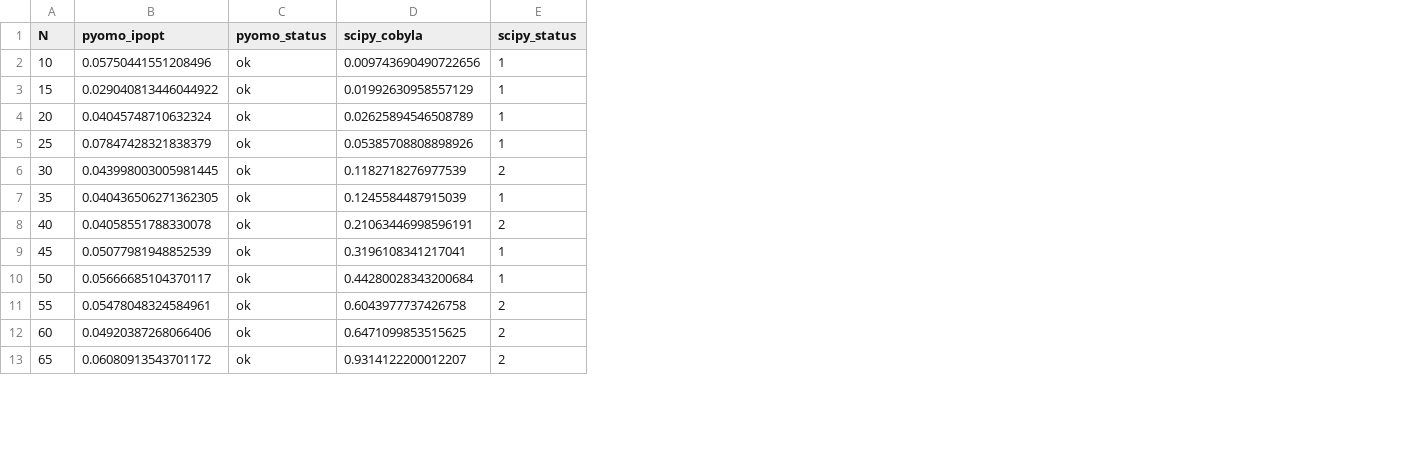
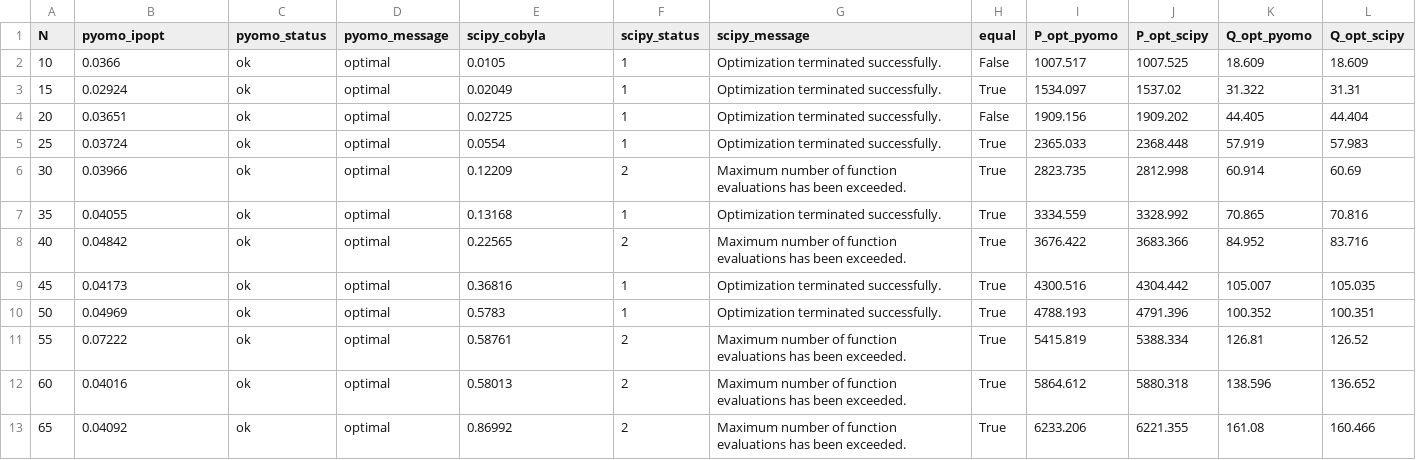
Before and after one commit to antondnsv/optimizers_article1, a CSV file: data/docker/stat/stat.csv, drawn as a sheet; only a part is shown; addresses are those after the commit; the diff covers the shown part only; the diff names each change by its address in the sheet, - before the commit and + after, or states it on an @@ line.

```diff
--- a/data/docker/stat/stat.csv
+++ b/data/docker/stat/stat.csv
+column D (pyomo_message), rows 2-13: all optimal
+column G (scipy_message), rows 2-13: Optimization terminated successfully. | Optimization terminated successfully. | Optimization terminated successfully. | Optimization terminated successfully. | Maximum number of function evaluations has been exceeded. | Optimization terminated successfully. | Maximum number of function evaluations has been exceeded. | Optimization terminated successfully. | Optimization terminated successfully. | Maximum number of function evaluations has been exceeded. | Maximum number of function evaluations has been exceeded. | Maximum number of function evaluations has been exceeded.
+column H (equal), rows 2-13: False | True | False | True | True | True | True | True | True | True | True | True
+column I (P_opt_pyomo), rows 2-13: 1007.517 | 1534.097 | 1909.156 | 2365.033 | 2823.735 | 3334.559 | 3676.422 | 4300.516 | 4788.193 | 5415.819 | 5864.612 | 6233.206
+column J (P_opt_scipy), rows 2-13: 1007.525 | 1537.02 | 1909.202 | 2368.448 | 2812.998 | 3328.992 | 3683.366 | 4304.442 | 4791.396 | 5388.334 | 5880.318 | 6221.355
+column K (Q_opt_pyomo), rows 2-13: 18.609 | 31.322 | 44.405 | 57.919 | 60.914 | 70.865 | 84.952 | 105.007 | 100.352 | 126.81 | 138.596 | 161.08
+column L (Q_opt_scipy), rows 2-13: 18.609 | 31.31 | 44.404 | 57.983 | 60.69 | 70.816 | 83.716 | 105.035 | 100.351 | 126.52 | 136.652 | 160.466
-B2 (pyomo_ipopt): 0.05750441551208496
+B2 (pyomo_ipopt): 0.0366
-E2 (scipy_cobyla): 0.009743690490722656
+E2 (scipy_cobyla): 0.0105
-B3 (pyomo_ipopt): 0.029040813446044922
+B3 (pyomo_ipopt): 0.02924
-E3 (scipy_cobyla): 0.01992630958557129
+E3 (scipy_cobyla): 0.02049
-B4 (pyomo_ipopt): 0.04045748710632324
+B4 (pyomo_ipopt): 0.03651
-E4 (scipy_cobyla): 0.02625894546508789
+E4 (scipy_cobyla): 0.02725
-B5 (pyomo_ipopt): 0.07847428321838379
+B5 (pyomo_ipopt): 0.03724
-E5 (scipy_cobyla): 0.05385708808898926
+E5 (scipy_cobyla): 0.0554
-B6 (pyomo_ipopt): 0.043998003005981445
+B6 (pyomo_ipopt): 0.03966
-E6 (scipy_cobyla): 0.1182718276977539
+E6 (scipy_cobyla): 0.12209
-B7 (pyomo_ipopt): 0.040436506271362305
+B7 (pyomo_ipopt): 0.04055
-E7 (scipy_cobyla): 0.1245584487915039
+E7 (scipy_cobyla): 0.13168
-B8 (pyomo_ipopt): 0.04058551788330078
+B8 (pyomo_ipopt): 0.04842
-E8 (scipy_cobyla): 0.21063446998596191
+E8 (scipy_cobyla): 0.22565
-B9 (pyomo_ipopt): 0.05077981948852539
+B9 (pyomo_ipopt): 0.04173
-E9 (scipy_cobyla): 0.3196108341217041
+E9 (scipy_cobyla): 0.36816
-B10 (pyomo_ipopt): 0.05666685104370117
+B10 (pyomo_ipopt): 0.04969
-E10 (scipy_cobyla): 0.44280028343200684
+E10 (scipy_cobyla): 0.5783
-B11 (pyomo_ipopt): 0.05478048324584961
+B11 (pyomo_ipopt): 0.07222
-E11 (scipy_cobyla): 0.6043977737426758
+E11 (scipy_cobyla): 0.58761
-B12 (pyomo_ipopt): 0.04920387268066406
+B12 (pyomo_ipopt): 0.04016
-E12 (scipy_cobyla): 0.6471099853515625
+E12 (scipy_cobyla): 0.58013
-B13 (pyomo_ipopt): 0.06080913543701172
+B13 (pyomo_ipopt): 0.04092
-E13 (scipy_cobyla): 0.9314122200012207
+E13 (scipy_cobyla): 0.86992
```
Also changed, not shown: 74 edited cells elsewhere in this file, 9 other files.
